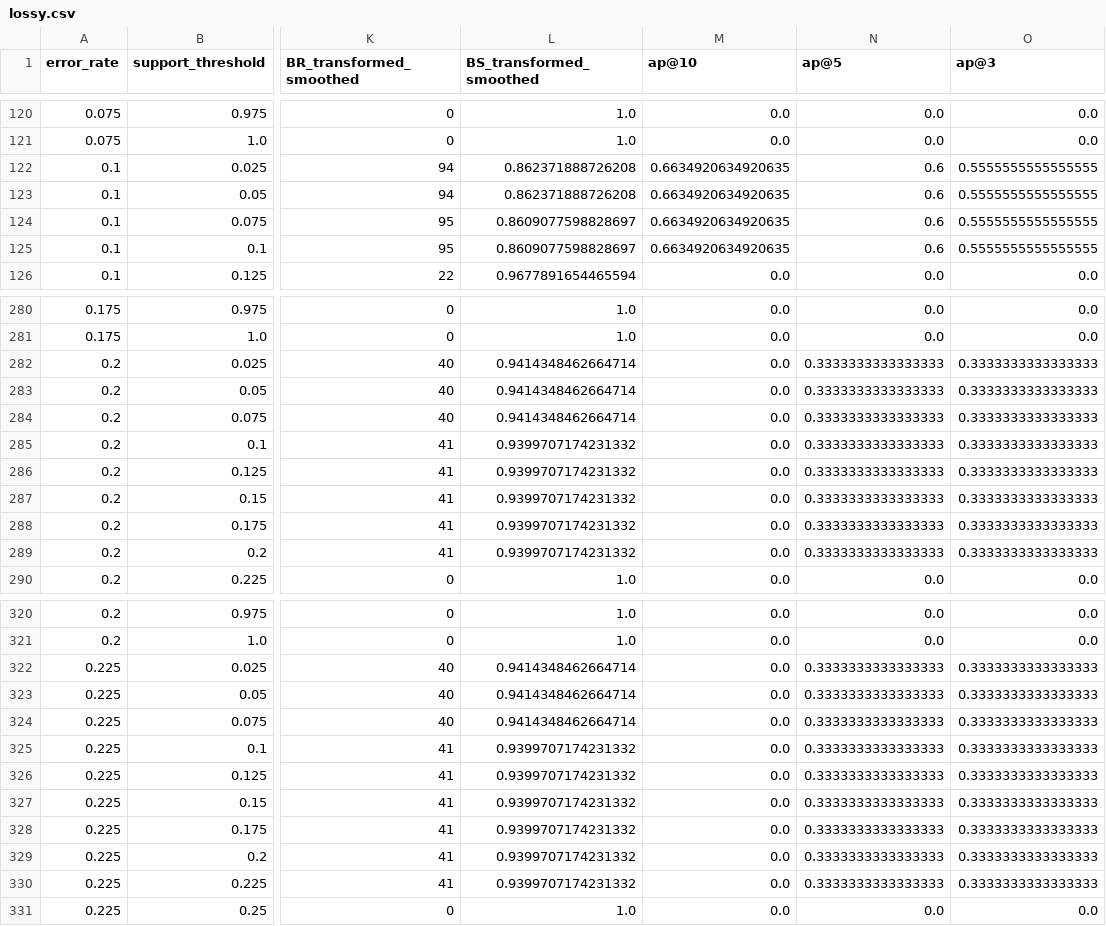
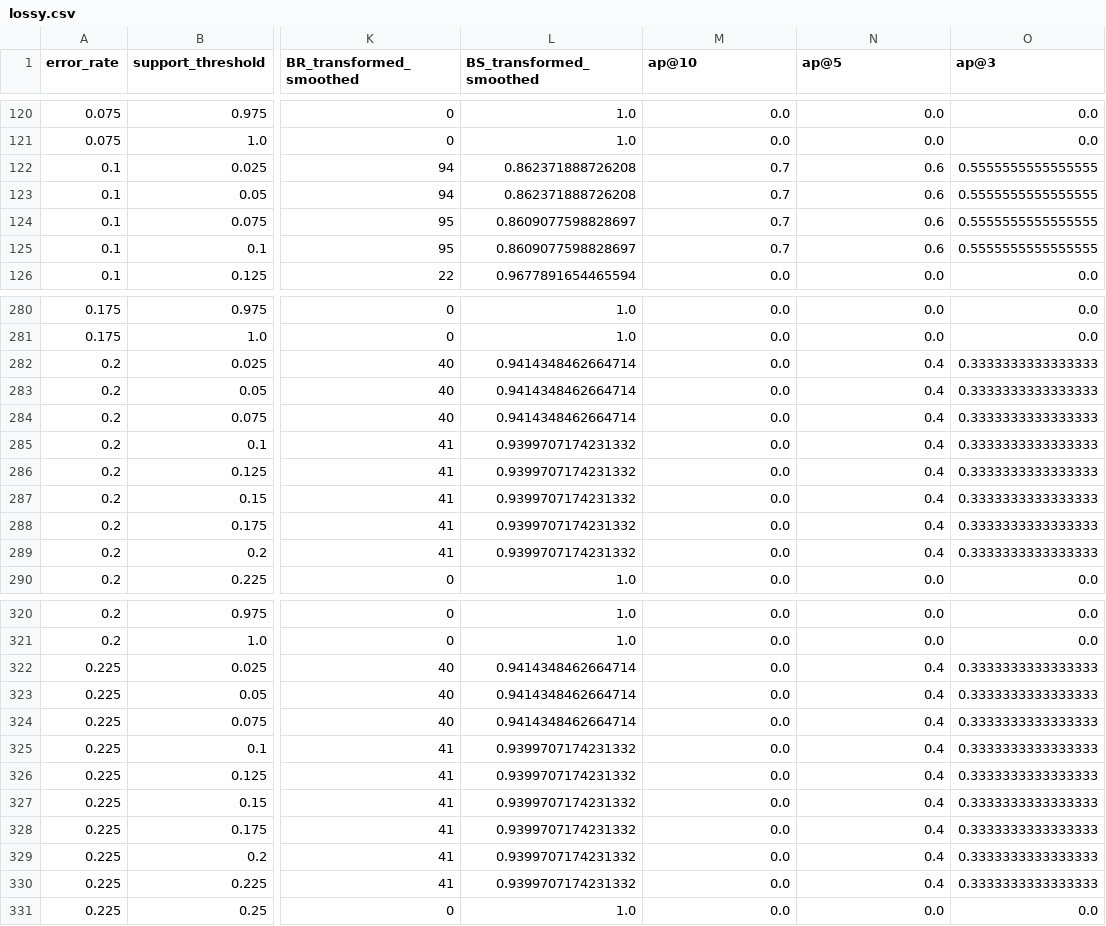
Before and after one commit to DanielFerreira011102/AA-P3, a CSV file: results/republic/en/lossy.csv, drawn as a sheet; only a part is shown, gaps mark what is left out; the diff covers the shown part only; the diff names each change by its address in the sheet, - before the commit and + after, or states it on an @@ line.

```diff
--- a/results/republic/en/lossy.csv
+++ b/results/republic/en/lossy.csv
-M122:M125 (ap@10): 0.6634920634920635
+M122:M125 (ap@10): 0.7
-N282:N289 (ap@5): 0.3333333333333333
+N282:N289 (ap@5): 0.4
-N322:N330 (ap@5): 0.3333333333333333
+N322:N330 (ap@5): 0.4
```
Also changed, not shown: 3 edited cells elsewhere in this file, results/mere_christianity/en/morris.csv, results/mere_christianity/pt/morris.csv, 16 other files.
